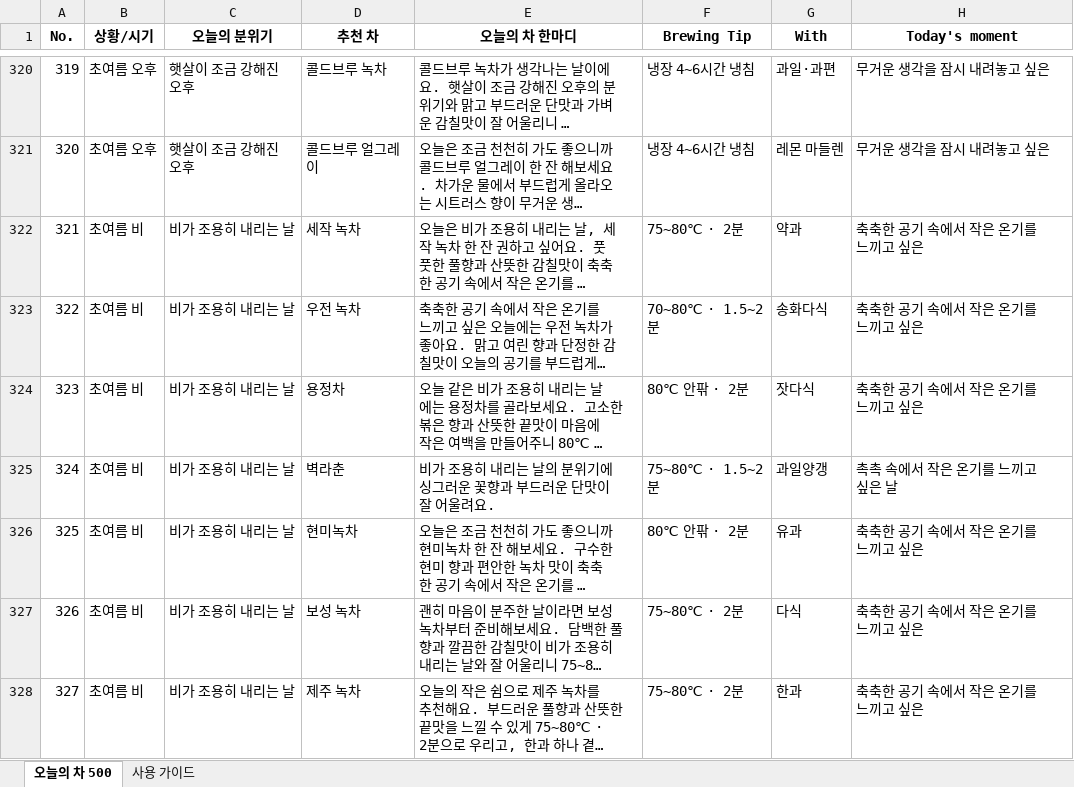
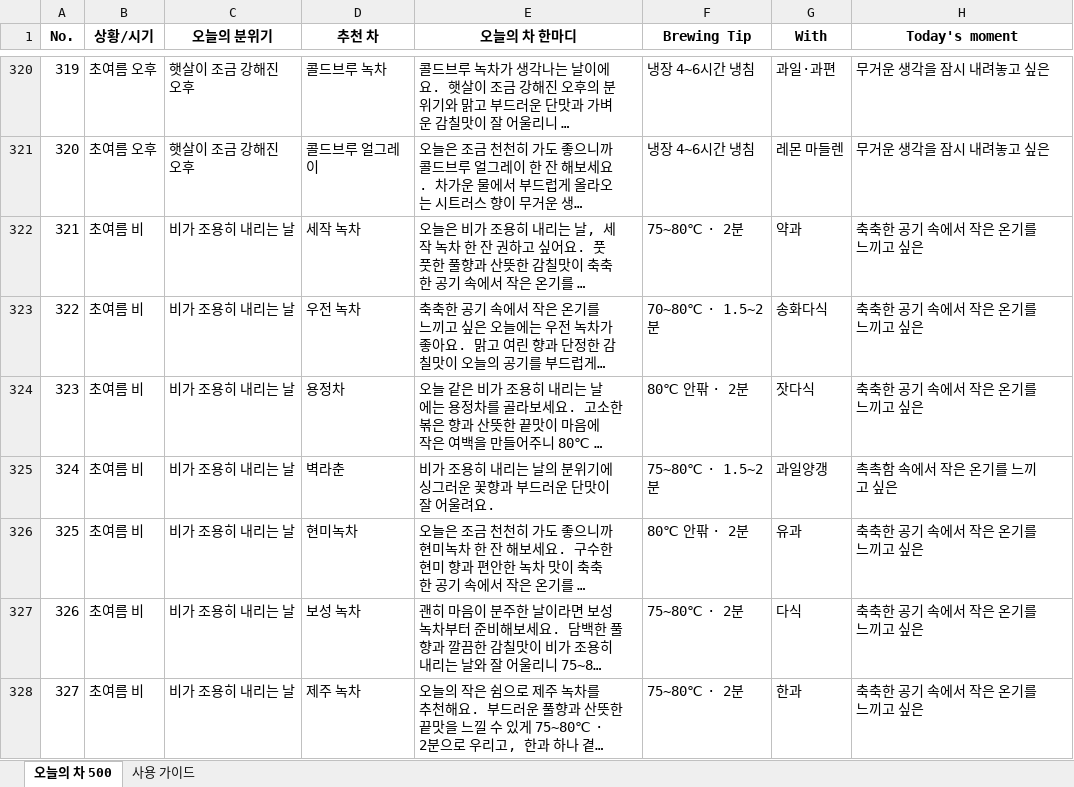
Before and after one commit to dani2world/tea4me, an Excel workbook: admin/data/todayTeaPool.xlsx, sheet 오늘의 차 500, drawn as a sheet; only a part is shown, gaps mark what is left out; long unchanged cells end in …; values as stored, in another font and other column widths than the file's, no borders; the diff names each change by its address in the sheet, - before the commit and + after, or states it on an @@ line.

```diff
--- a/admin/data/todayTeaPool.xlsx (sheet 오늘의 차 500)
+++ b/admin/data/todayTeaPool.xlsx (sheet 오늘의 차 500)
-H325 (Today's moment): 촉촉 속에서 작은 온기를 느끼고 싶은 날
+H325 (Today's moment): 촉촉함 속에서 작은 온기를 느끼고 싶은
```
Also changed, not shown: 5 other files.
